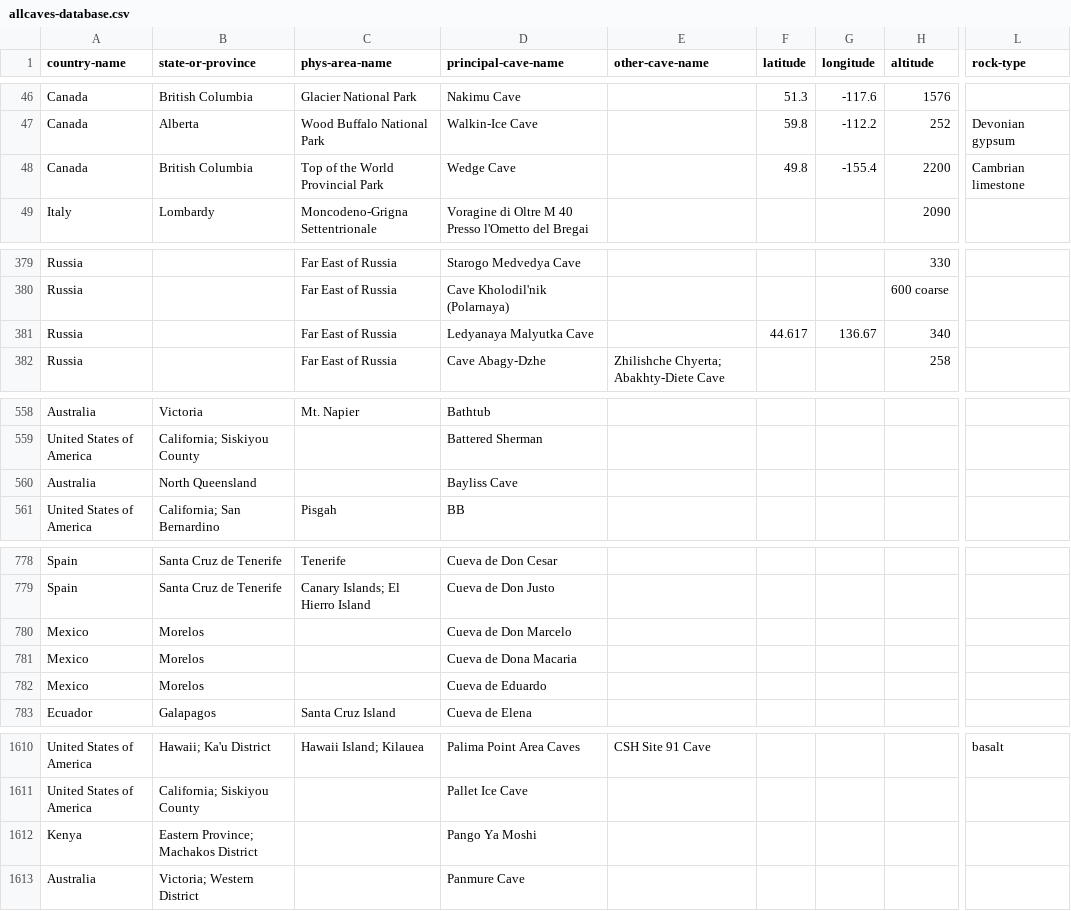
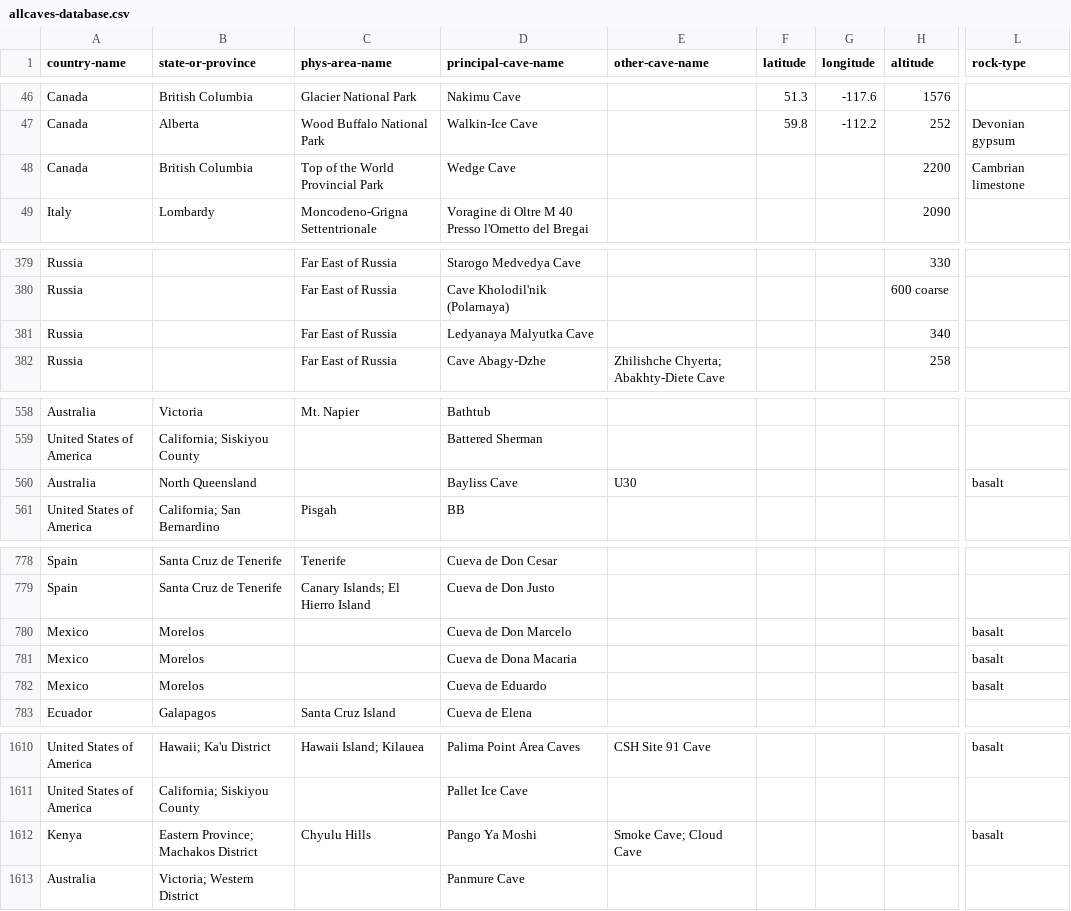
Before and after one commit to nschorgh/CaveXML, a CSV file: allcaves-database.csv, drawn as a sheet; only a part is shown, gaps mark what is left out; the diff covers the shown part only; the diff names each change by its address in the sheet, - before the commit and + after, or states it on an @@ line.

```diff
--- a/allcaves-database.csv
+++ b/allcaves-database.csv
-F48 (latitude): 49.8
+F48 (latitude): (empty)
-G48 (longitude): -155.4
+G48 (longitude): (empty)
-F381 (latitude): 44.617
+F381 (latitude): (empty)
-G381 (longitude): 136.67
+G381 (longitude): (empty)
-E560 (other-cave-name): (empty)
+E560 (other-cave-name): U30
-L560 (rock-type): (empty)
+L560 (rock-type): basalt
-L780:L782 (rock-type): (empty)
+L780:L782 (rock-type): basalt
-C1612 (phys-area-name): (empty)
+C1612 (phys-area-name): Chyulu Hills
-E1612 (other-cave-name): (empty)
+E1612 (other-cave-name): Smoke Cave; Cloud Cave
-L1612 (rock-type): (empty)
+L1612 (rock-type): basalt
```
Also changed, not shown: 66 edited cells elsewhere in this file, 6 other files.
